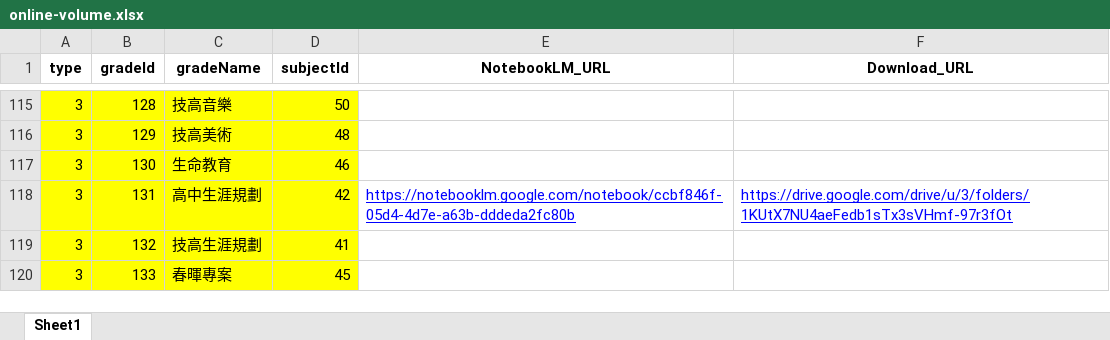
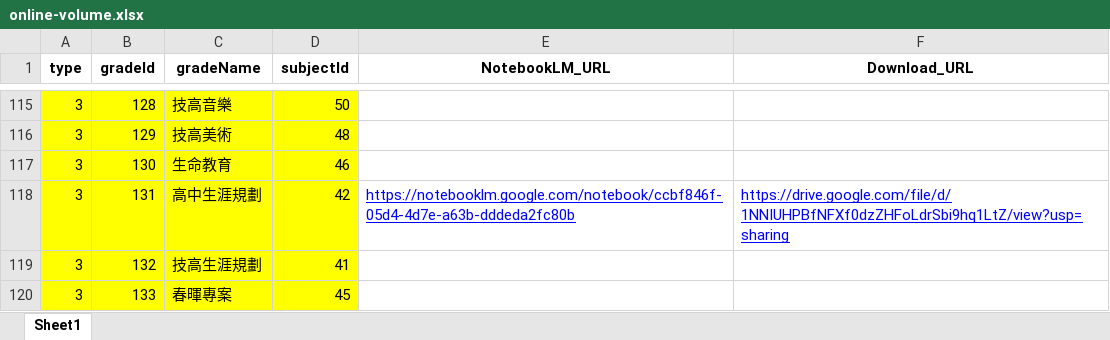
Before and after one commit to Eason20050201/taiyu-notebookLM-website, an Excel workbook: public/online-volume.xlsx, sheet Sheet1, drawn as a sheet; only a part is shown, gaps mark what is left out; values as stored, in another font and other column widths than the file's, no borders; the diff names each change by its address in the sheet, - before the commit and + after, or states it on an @@ line.

Commit message:
feat: Update online volume data in Excel file

```diff
--- a/public/online-volume.xlsx (sheet Sheet1)
+++ b/public/online-volume.xlsx (sheet Sheet1)
-F118 (Download_URL): https://drive.google.com/drive/u/3/folders/1KUtX7NU4aeFedb1sTx3sVHmf-97r3fOt
+F118 (Download_URL): https://drive.google.com/file/d/1NNIUHPBfNFXf0dzZHFoLdrSbi9hq1LtZ/view?usp=sharing
```
